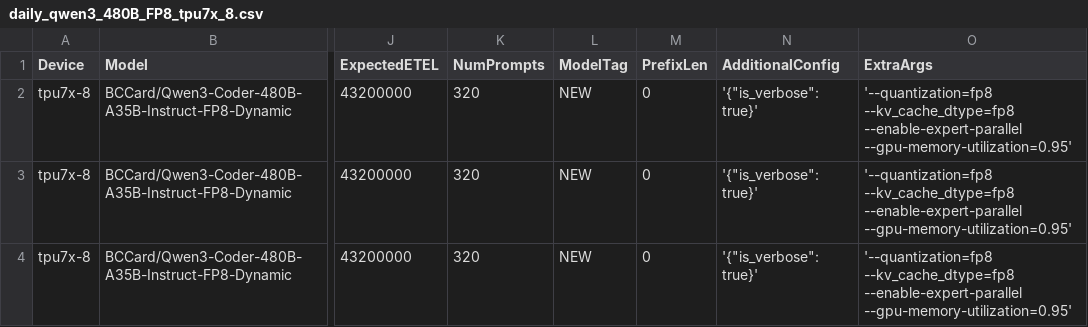
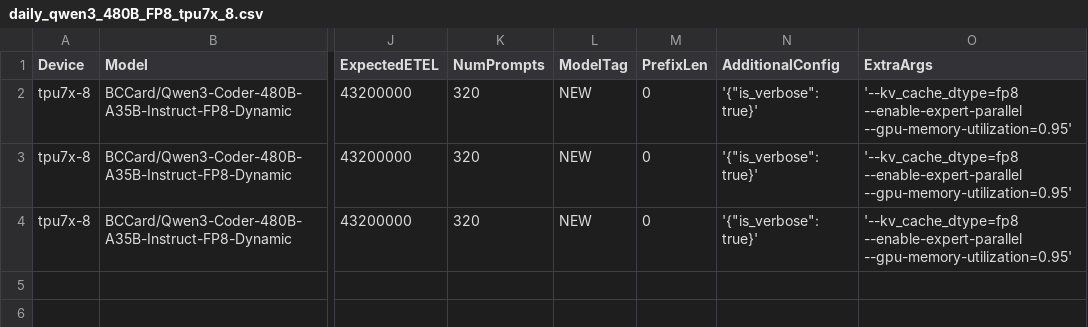
Before and after one commit to QiliangCui/bm-infra, a CSV file: cases/daily_qwen3_480B_FP8_tpu7x_8.csv, drawn as a sheet; only a part is shown, gaps mark what is left out; the diff names each change by its address in the sheet, - before the commit and + after, or states it on an @@ line.

Commit message:
revert qwen 480b case quantization

```diff
--- a/cases/daily_qwen3_480B_FP8_tpu7x_8.csv
+++ b/cases/daily_qwen3_480B_FP8_tpu7x_8.csv
-O2:O4 (ExtraArgs): '--quantization=fp8 --kv_cache_dtype=fp8 --enable-expert-parallel --gpu-memory-utilization=0.95'
+O2:O4 (ExtraArgs): '--kv_cache_dtype=fp8 --enable-expert-parallel --gpu-memory-utilization=0.95'
```
